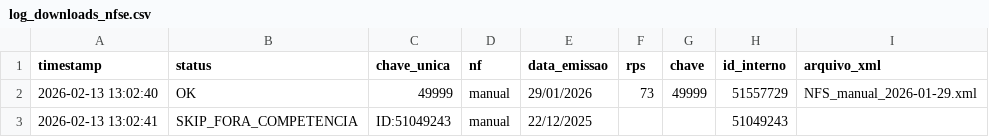
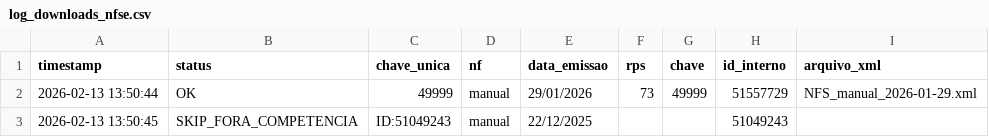
Before and after one commit to marcioclaudio268-code/automacao-nfse, a CSV file: downloads/L_G_PEREIRA/log_downloads_nfse.csv, drawn as a sheet; only a part is shown; the diff names each change by its address in the sheet, - before the commit and + after, or states it on an @@ line.

```diff
--- a/downloads/L_G_PEREIRA/log_downloads_nfse.csv
+++ b/downloads/L_G_PEREIRA/log_downloads_nfse.csv
-A2 (timestamp): 2026-02-13 13:02:40
+A2 (timestamp): 2026-02-13 13:50:44
-A3 (timestamp): 2026-02-13 13:02:41
+A3 (timestamp): 2026-02-13 13:50:45
```
Also changed, not shown: downloads/B_REPRESENTACOES/log_downloads_nfse.csv, report_execucao_empresas.csv, 6 other files.
